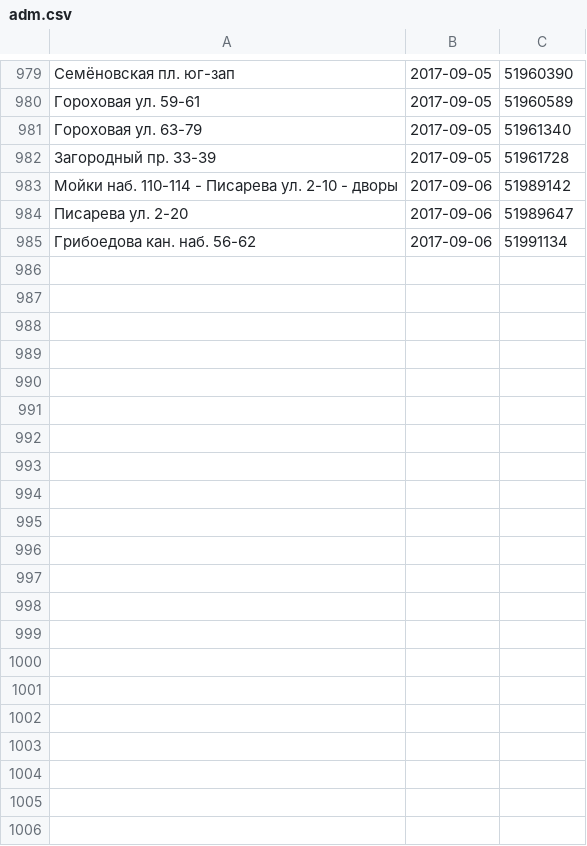
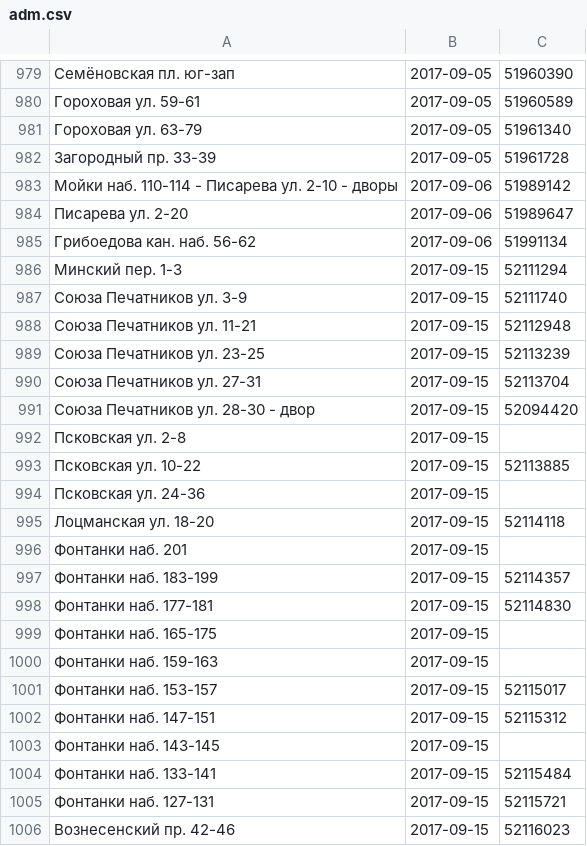
Before and after one commit to AntonKhorev/oplofk, a CSV file: adm.csv, drawn as a sheet; only a part is shown, gaps mark what is left out.

```diff
--- a/adm.csv
+++ b/adm.csv
@@ -985 +985,22 @@
 Грибоедова кан. наб. 56-62;2017-09-06;51991134
+Минский пер. 1-3;2017-09-15;52111294
+Союза Печатников ул. 3-9;2017-09-15;52111740
+Союза Печатников ул. 11-21;2017-09-15;52112948
+Союза Печатников ул. 23-25;2017-09-15;52113239
+Союза Печатников ул. 27-31;2017-09-15;52113704
+Союза Печатников ул. 28-30 - двор;2017-09-15;52094420
+Псковская ул. 2-8;2017-09-15;
+Псковская ул. 10-22;2017-09-15;52113885
+Псковская ул. 24-36;2017-09-15;
+Лоцманская ул. 18-20;2017-09-15;52114118
+Фонтанки наб. 201;2017-09-15;
+Фонтанки наб. 183-199;2017-09-15;52114357
+Фонтанки наб. 177-181;2017-09-15;52114830
+Фонтанки наб. 165-175;2017-09-15;
+Фонтанки наб. 159-163;2017-09-15;
+Фонтанки наб. 153-157;2017-09-15;52115017
+Фонтанки наб. 147-151;2017-09-15;52115312
+Фонтанки наб. 143-145;2017-09-15;
+Фонтанки наб. 133-141;2017-09-15;52115484
+Фонтанки наб. 127-131;2017-09-15;52115721
+Вознесенский пр. 42-46;2017-09-15;52116023
```
Also changed, not shown: 1 other file.
